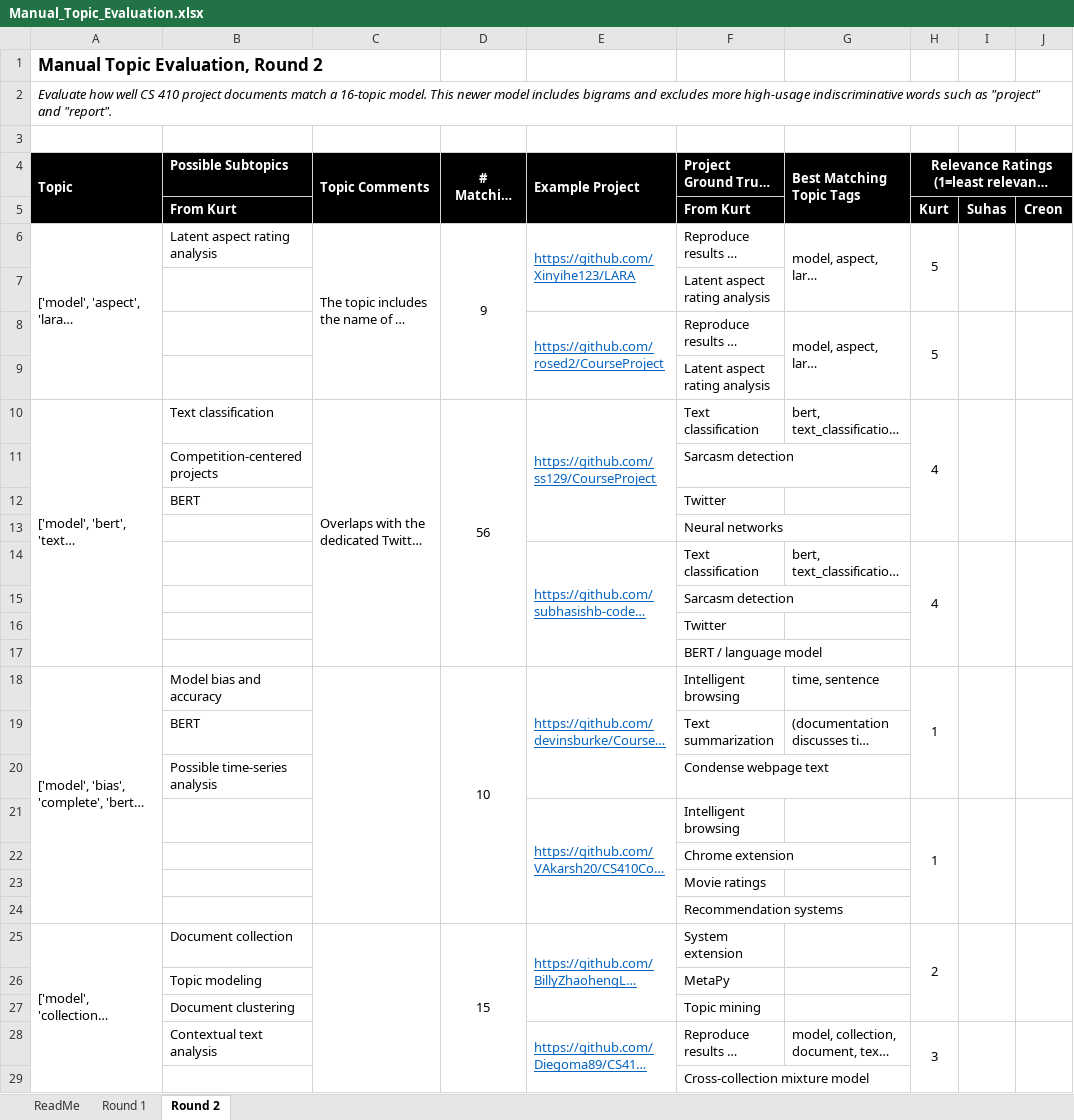
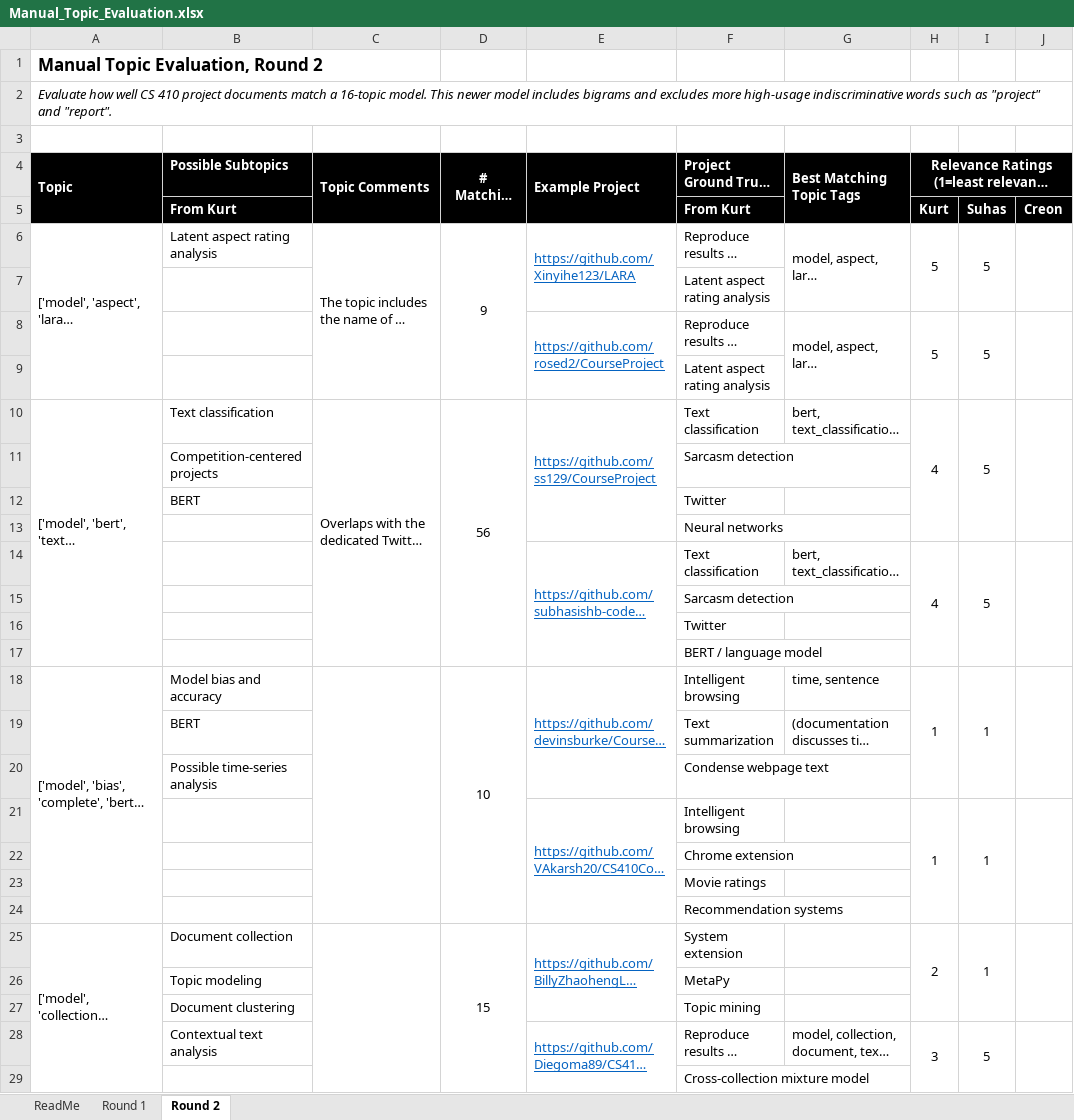
Before and after one commit to kreonjr/CourseProject, an Excel workbook: topic-files/Manual_Topic_Evaluation.xlsx, sheet Round 2, drawn as a sheet; only a part is shown; long unchanged cells end in …; values as stored, in another font and other column widths than the file's, no borders; the diff covers the shown part only; the diff names each change by its address in the sheet, - before the commit and + after, or states it on an @@ line.

```diff
--- a/topic-files/Manual_Topic_Evaluation.xlsx (sheet Round 2)
+++ b/topic-files/Manual_Topic_Evaluation.xlsx (sheet Round 2)
-I6: (empty)
+I6: 5
-I8: (empty)
+I8: 5
-I10: (empty)
+I10: 5
-I14: (empty)
+I14: 5
-I18: (empty)
+I18: 1
-I21: (empty)
+I21: 1
-I25: (empty)
+I25: 1
-I28: (empty)
+I28: 5
```
Also changed, not shown: 24 edited cells elsewhere in this sheet, 1 other file.
